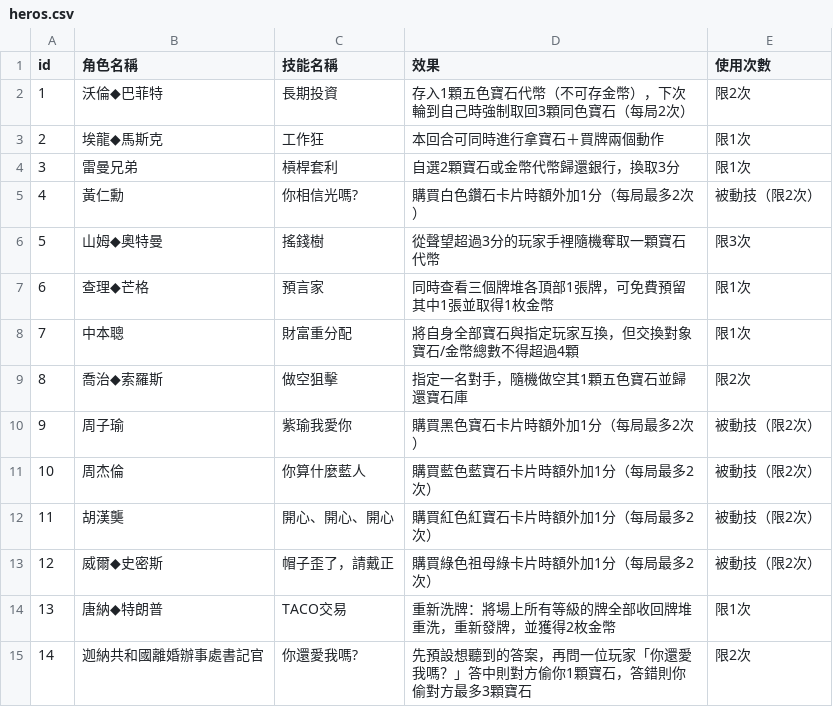
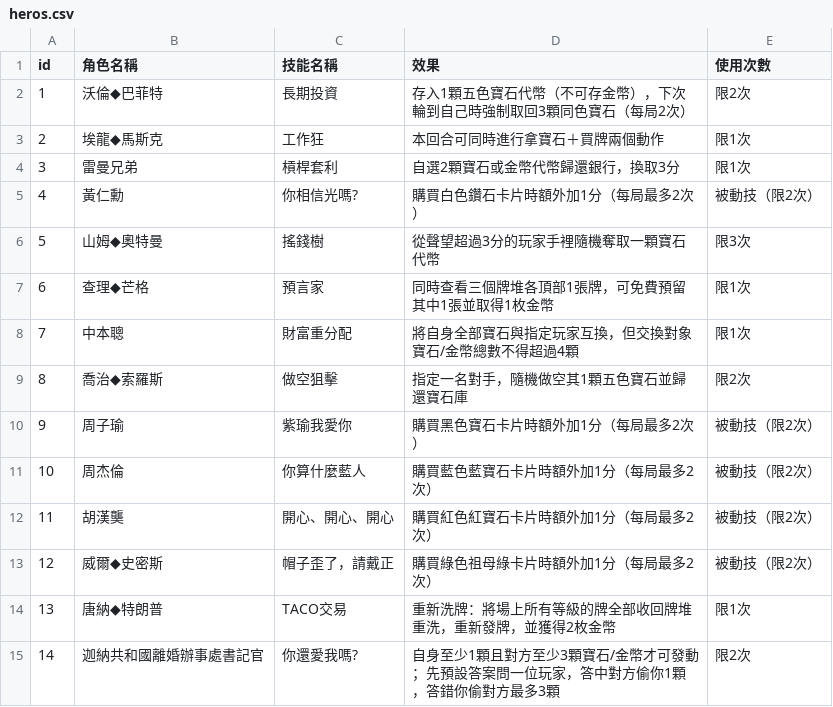
Before and after one commit to huang43/Splendor, a CSV file: heros.csv, drawn as a sheet.

```diff
--- a/heros.csv
+++ b/heros.csv
@@ -14,2 +14,2 @@ id,角色名稱,技能名稱,效果,使用次數
 13,唐納◆特朗普,TACO交易,重新洗牌：將場上所有等級的牌全部收回牌堆重洗，重新發牌，並獲得2枚金幣,限1次
-14,迦納共和國離婚辦事處書記官,你還愛我嗎?,先預設想聽到的答案，再問一位玩家「你還愛我嗎？」答中則對方偷你1顆寶石，答錯則你偷對方最多3顆寶石,限2次
+14,迦納共和國離婚辦事處書記官,你還愛我嗎?,自身至少1顆且對方至少3顆寶石/金幣才可發動；先預設答案問一位玩家，答中對方偷你1顆，答錯你偷對方最多3顆,限2次
```
Also changed, not shown: 1 other file.
